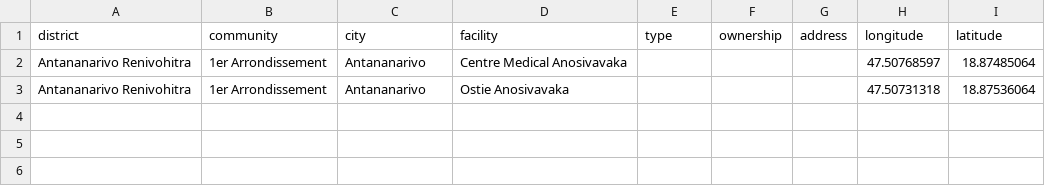
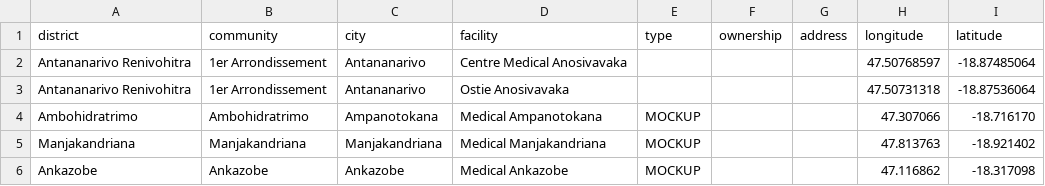
Before and after one commit to omoluabidotcom/APMIS-Project, a CSV file: sormas-backend/src/main/resources/facilities/madagascar/Analamanga.csv, drawn as a sheet.

Commit message:
Fixed gps import for facilities #374

```diff
--- a/sormas-backend/src/main/resources/facilities/madagascar/Analamanga.csv
+++ b/sormas-backend/src/main/resources/facilities/madagascar/Analamanga.csv
@@ -1,3 +1,6 @@
 district;community;city;facility;type;ownership;address;longitude;latitude
-Antananarivo Renivohitra;1er Arrondissement;Antananarivo;Centre Medical Anosivavaka;;;;47.50768597;18.87485064
-Antananarivo Renivohitra;1er Arrondissement;Antananarivo;Ostie Anosivavaka;;;;47.50731318;18.87536064
+Antananarivo Renivohitra;1er Arrondissement;Antananarivo;Centre Medical Anosivavaka;;;;47.50768597;-18.87485064
+Antananarivo Renivohitra;1er Arrondissement;Antananarivo;Ostie Anosivavaka;;;;47.50731318;-18.87536064
+Ambohidratrimo;Ambohidratrimo;Ampanotokana;Medical Ampanotokana;MOCKUP;;;47.307066;-18.716170
+Manjakandriana;Manjakandriana;Manjakandriana;Medical Manjakandriana;MOCKUP;;;47.813763;-18.921402
+Ankazobe;Ankazobe;Ankazobe;Medical Ankazobe;MOCKUP;;;47.116862;-18.317098
```
Also changed, not shown: sormas-backend/src/main/resources/facilities/nigeria/Abia.csv, 3 other files.
